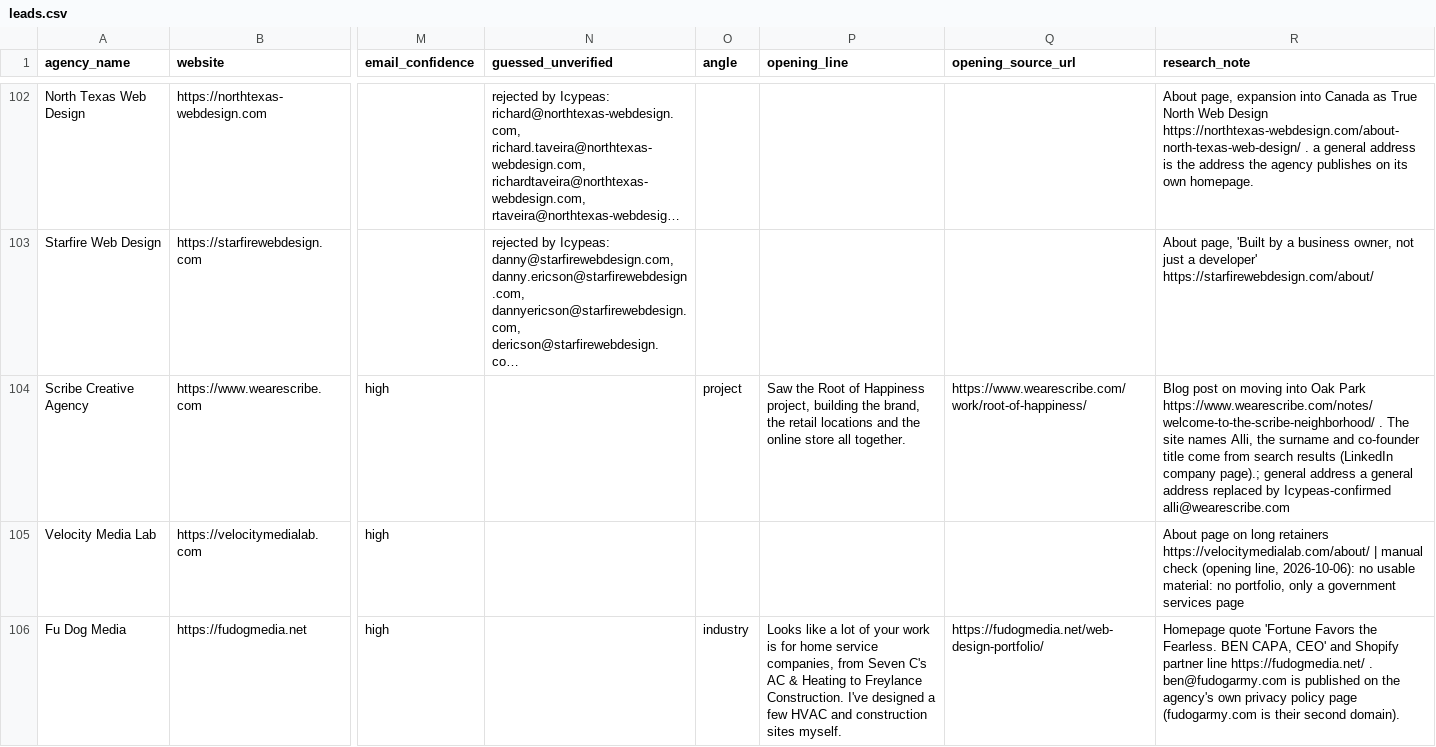
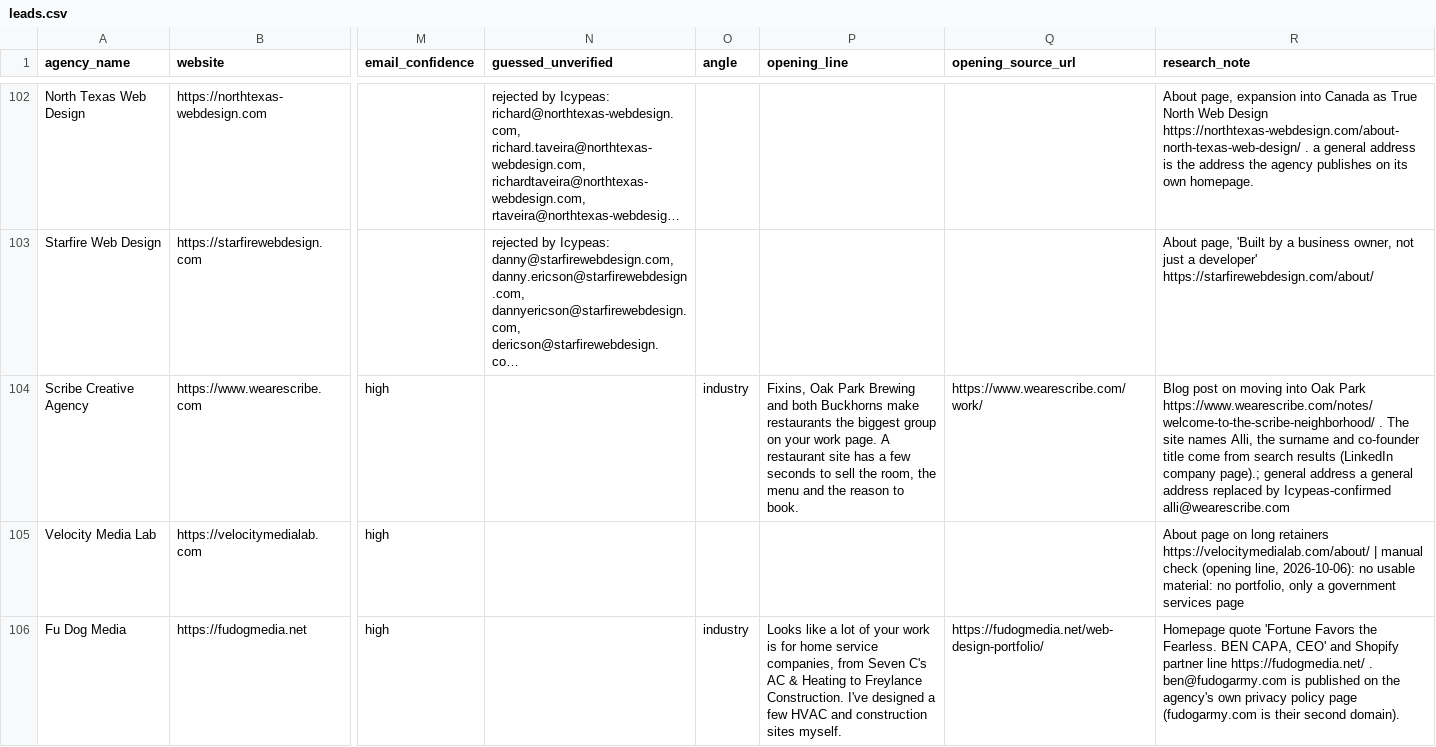
Before and after one commit to lukicdarjan23-ops/quincy-lou-cro, a CSV file: lead_research/leads.csv, drawn as a sheet; only a part is shown, gaps mark what is left out; long unchanged cells end in …; the diff covers the shown part only; the diff names each change by its address in the sheet, - before the commit and + after, or states it on an @@ line.

```diff
--- a/lead_research/leads.csv
+++ b/lead_research/leads.csv
-O104 (angle): project
+O104 (angle): industry
-P104 (opening_line): Saw the Root of Happiness project, building the brand, the retail locations and the online store all together.
+P104 (opening_line): Fixins, Oak Park Brewing and both Buckhorns make restaurants the biggest group on your work page. A restaurant site has a few seconds to sell the room, the menu and the reason to book.
-Q104 (opening_source_url): https://www.wearescribe.com/work/root-of-happiness/
+Q104 (opening_source_url): https://www.wearescribe.com/work/
```
Also changed, not shown: 6 edited cells elsewhere in this file, 2 other files.
